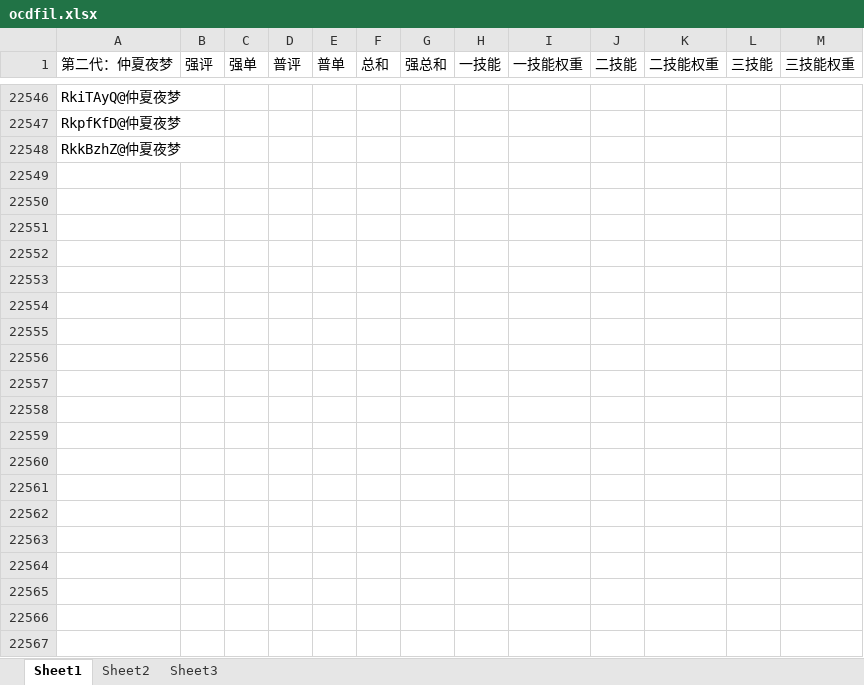
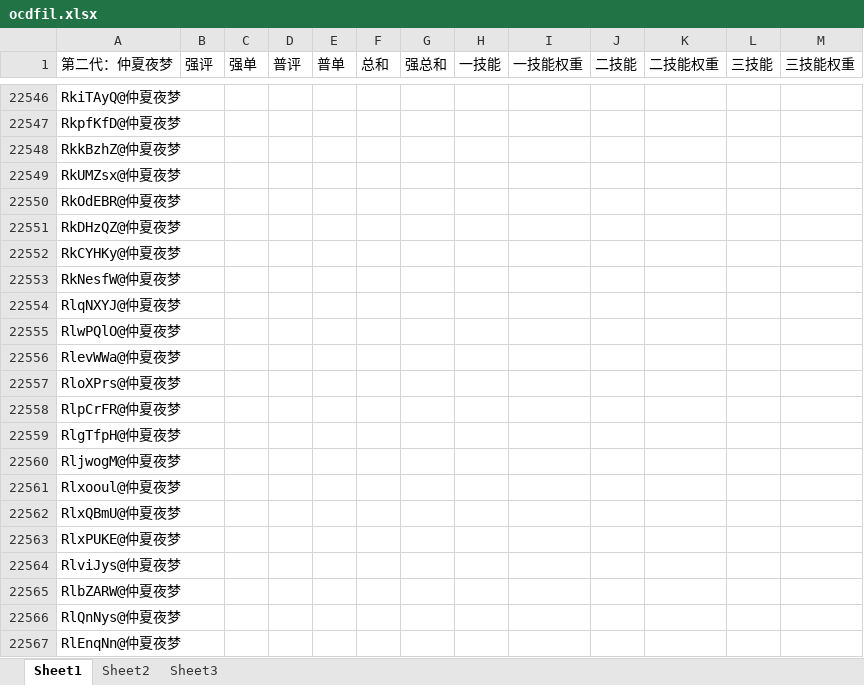
Before and after one commit to T6009/learngit, an Excel workbook: ocdfil.xlsx, sheet Sheet1, drawn as a sheet; only a part is shown, gaps mark what is left out; values as stored, in another font and other column widths than the file's, no borders; conditional formats not drawn; the diff covers the shown part only; the diff names each change by its address in the sheet, - before the commit and + after, or states it on an @@ line.

```diff
--- a/ocdfil.xlsx (sheet Sheet1)
+++ b/ocdfil.xlsx (sheet Sheet1)
+row 22549: RkUMZsx@仲夏夜梦
+row 22550: RkOdEBR@仲夏夜梦
+row 22551: RkDHzQZ@仲夏夜梦
+row 22552: RkCYHKy@仲夏夜梦
+row 22553: RkNesfW@仲夏夜梦
+row 22554: RlqNXYJ@仲夏夜梦
+row 22555: RlwPQlO@仲夏夜梦
+row 22556: RlevWWa@仲夏夜梦
+row 22557: RloXPrs@仲夏夜梦
+row 22558: RlpCrFR@仲夏夜梦
+row 22559: RlgTfpH@仲夏夜梦
+row 22560: RljwogM@仲夏夜梦
+row 22561: Rlxooul@仲夏夜梦
+row 22562: RlxQBmU@仲夏夜梦
+row 22563: RlxPUKE@仲夏夜梦
+row 22564: RlviJys@仲夏夜梦
+row 22565: RlbZARW@仲夏夜梦
+row 22566: RlQnNys@仲夏夜梦
+row 22567: RlEnqNn@仲夏夜梦
```
Also changed, not shown: 386 added rows elsewhere in this sheet.
